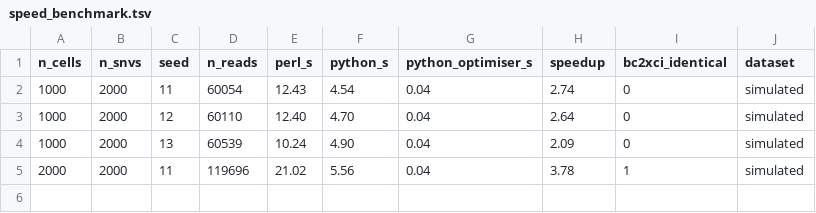
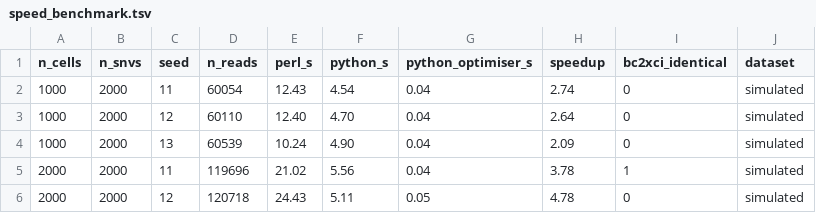
Before and after one commit to Solidarity31/XCISE_New, a TSV file: simulations/results/speed_benchmark.tsv, drawn as a sheet; the diff names each change by its address in the sheet, - before the commit and + after, or states it on an @@ line.

```diff
--- a/simulations/results/speed_benchmark.tsv
+++ b/simulations/results/speed_benchmark.tsv
+row 6: 2000 | 2000 | 12 | 120718 | 24.43 | 5.11 | 0.05 | 4.78 | 0 | simulated
```
